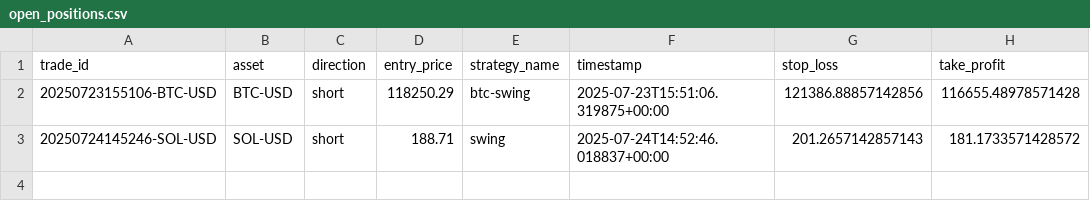
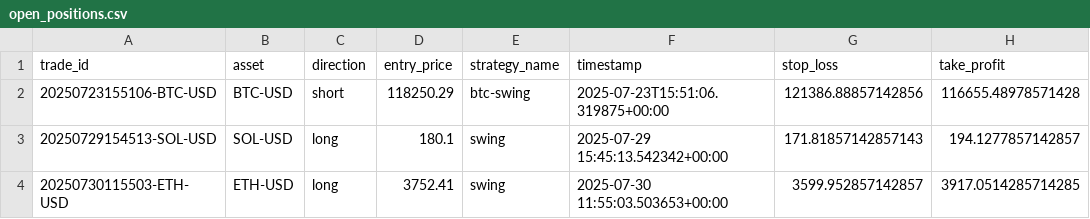
Before and after one commit to zargul123/zargul-trader-2.0, a CSV file: open_positions.csv, drawn as a sheet; removed rows and columns are numbered as before the commit, all else as after; the diff names each change by its address in the sheet, - before the commit and + after, or states it on an @@ line.

```diff
--- a/open_positions.csv
+++ b/open_positions.csv
-row 3: 20250724145246-SOL-USD | SOL-USD | short | 188.71 | swing | 2025-07-24T14:52:46.018837+00:00 | 201.2657142857143 | 181.1733571428572
+row 3: 20250729154513-SOL-USD | SOL-USD | long | 180.1 | swing | 2025-07-29 15:45:13.542342+00:00 | 171.81857142857143 | 194.1277857142857
+row 4: 20250730115503-ETH-USD | ETH-USD | long | 3752.41 | swing | 2025-07-30 11:55:03.503653+00:00 | 3599.952857142857 | 3917.0514285714285
```
Also changed, not shown: trading_journal.csv, 21 other files.
